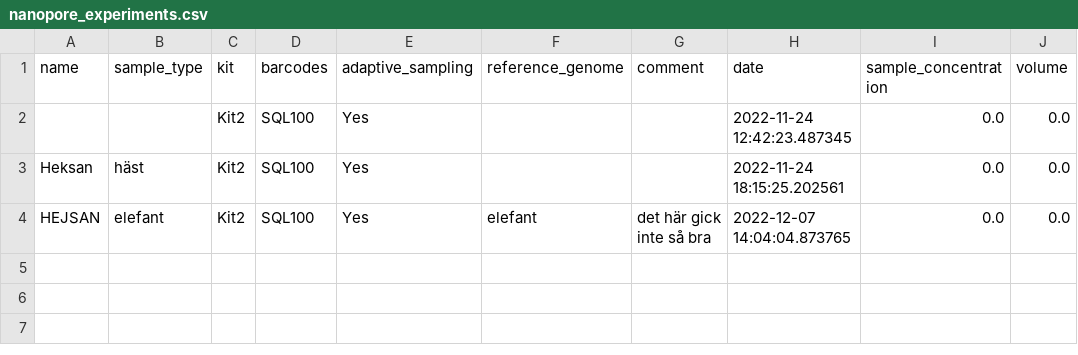
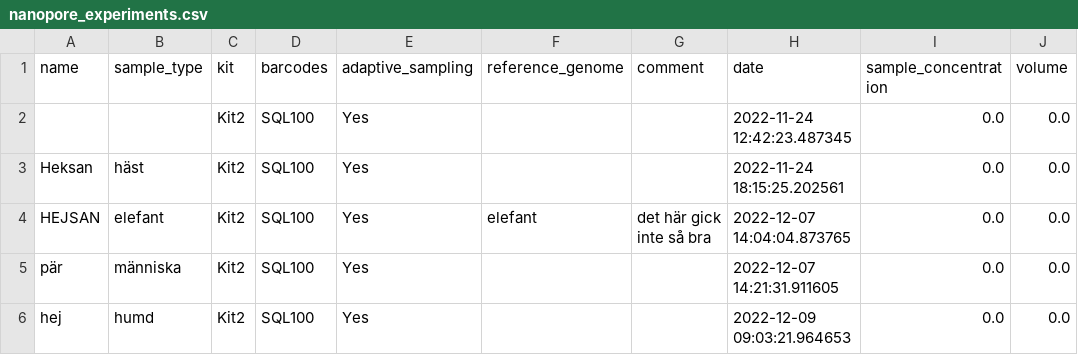
Before and after one commit to willros/lims-streamlit, a CSV file: nanopore_experiments.csv, drawn as a sheet; the diff names each change by its address in the sheet, - before the commit and + after, or states it on an @@ line.

```diff
--- a/nanopore_experiments.csv
+++ b/nanopore_experiments.csv
+row 5: pär | människa | Kit2 | SQL100 | Yes |  |  | 2022-12-07 14:21:31.911605 | 0.0 | 0.0
+row 6: hej | humd | Kit2 | SQL100 | Yes |  |  | 2022-12-09 09:03:21.964653 | 0.0 | 0.0
```
Also changed, not shown: 3 other files.
